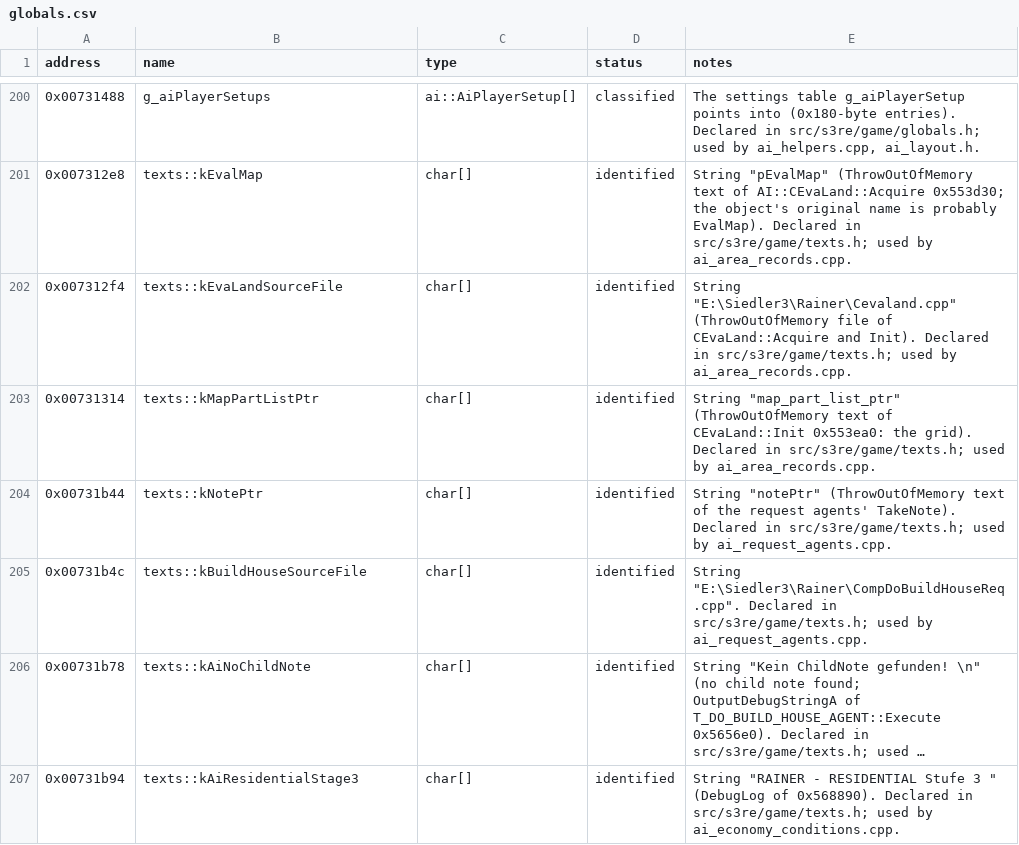
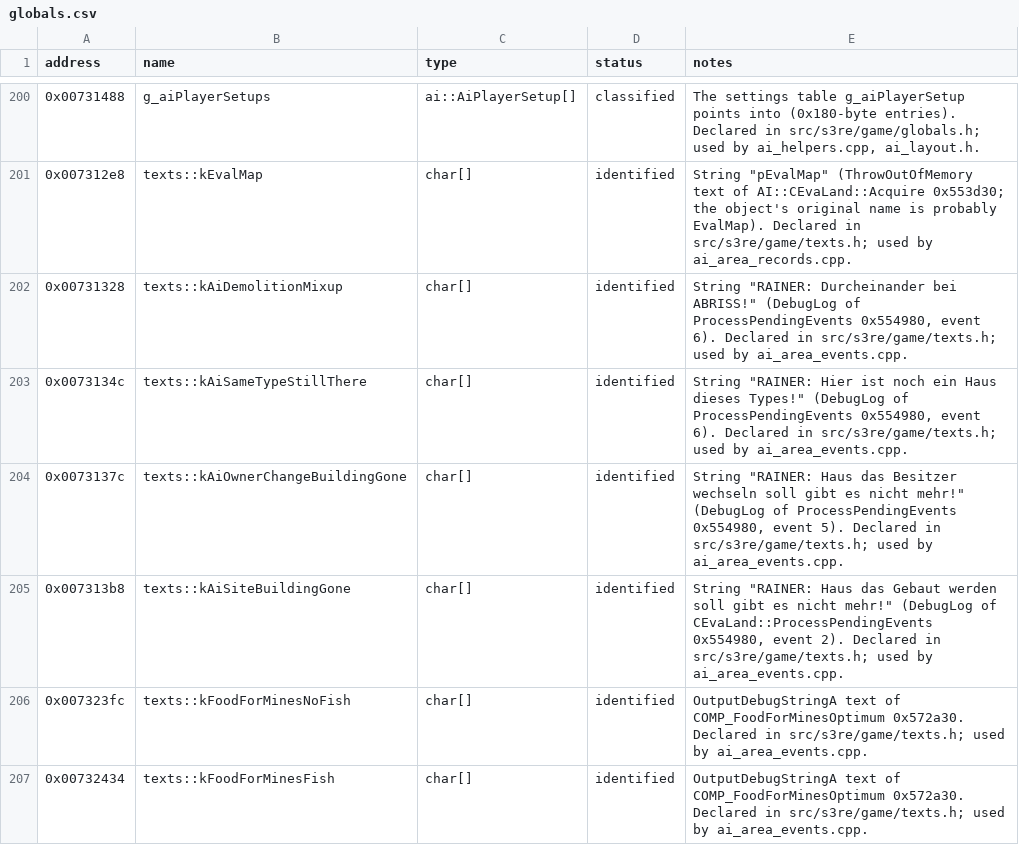
Before and after one commit to OptimusCrime/s3u-reverse, a CSV file: re/globals.csv, drawn as a sheet; only a part is shown, gaps mark what is left out; the shorter side is filled out with more unchanged rows; long unchanged cells end in …; the diff covers the shown part only.

```diff
--- a/re/globals.csv
+++ b/re/globals.csv
@@ -201 +201,7 @@ address,name,type,status,notes
 0x007312e8,texts::kEvalMap,char[],identified,"String ""pEvalMap"" (ThrowOutOfMemory text of AI::CEvaLand::Acquire 0x553d30; the object's original name is probably EvalMap). Declared in src/s3re/game/texts.h; used by ai_area_records.cpp."
+0x00731328,texts::kAiDemolitionMixup,char[],identified,"String ""RAINER: Durcheinander bei ABRISS!"" (DebugLog of ProcessPendingEvents 0x554980, event 6). Declared in src/s3re/game/texts.h; used by ai_area_events.cpp."
+0x0073134c,texts::kAiSameTypeStillThere,char[],identified,"String ""RAINER: Hier ist noch ein Haus dieses Types!"" (DebugLog of ProcessPendingEvents 0x554980, event 6). Declared in src/s3re/game/texts.h; used by ai_area_events.cpp."
+0x0073137c,texts::kAiOwnerChangeBuildingGone,char[],identified,"String ""RAINER: Haus das Besitzer wechseln soll gibt es nicht mehr!"" (DebugLog of ProcessPendingEvents 0x554980, event 5). Declared in src/s3re/game/texts.h; used by ai_area_events.cpp."
+0x007313b8,texts::kAiSiteBuildingGone,char[],identified,"String ""RAINER: Haus das Gebaut werden soll gibt es nicht mehr!"" (DebugLog of CEvaLand::ProcessPendingEvents 0x554980, event 2). Declared in src/s3re/game/texts.h; used by ai_area_events.cpp."
+0x007323fc,texts::kFoodForMinesNoFish,char[],identified,"OutputDebugStringA text of COMP_FoodForMinesOptimum 0x572a30. Declared in src/s3re/game/texts.h; used by ai_area_events.cpp."
+0x00732434,texts::kFoodForMinesFish,char[],identified,"OutputDebugStringA text of COMP_FoodForMinesOptimum 0x572a30. Declared in src/s3re/game/texts.h; used by ai_area_events.cpp."
```
Also changed, not shown: 6 added rows elsewhere in this file, re/extra_functions.tsv, 14 other files.
